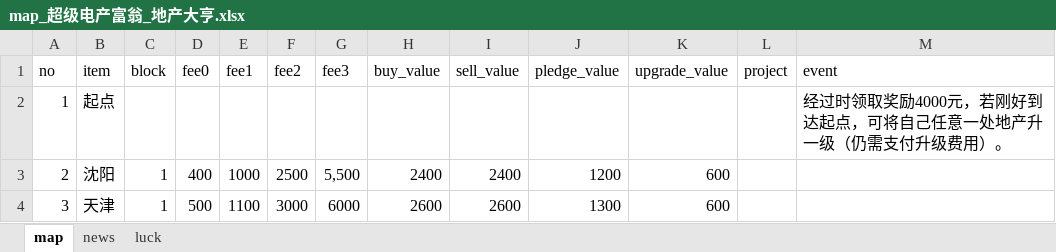
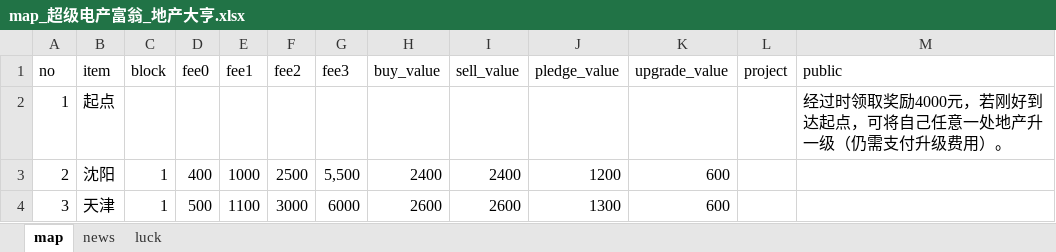
Before and after one commit to GDxU/richman-2, an Excel workbook: doc/超级地产富翁_地产大亨/map_超级电产富翁_地产大亨.xlsx, sheet map, drawn as a sheet; only a part is shown; values as stored, in another font and other column widths than the file's, no borders; the diff names each change by its address in the sheet, - before the commit and + after, or states it on an @@ line.

```diff
--- a/doc/超级地产富翁_地产大亨/map_超级电产富翁_地产大亨.xlsx (sheet map)
+++ b/doc/超级地产富翁_地产大亨/map_超级电产富翁_地产大亨.xlsx (sheet map)
-M1: event
+M1: public
```
Also changed, not shown: 7 other files.
